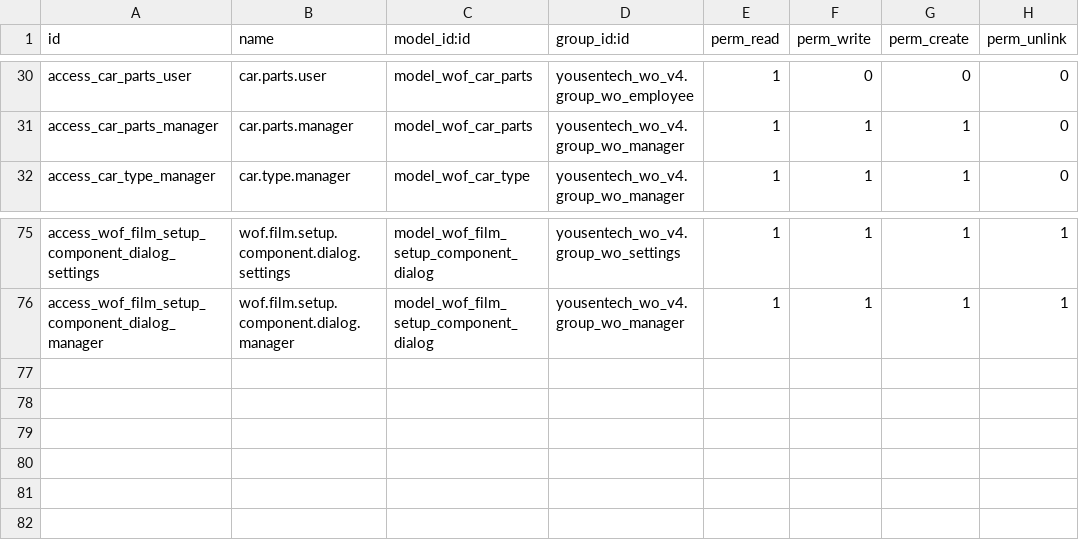
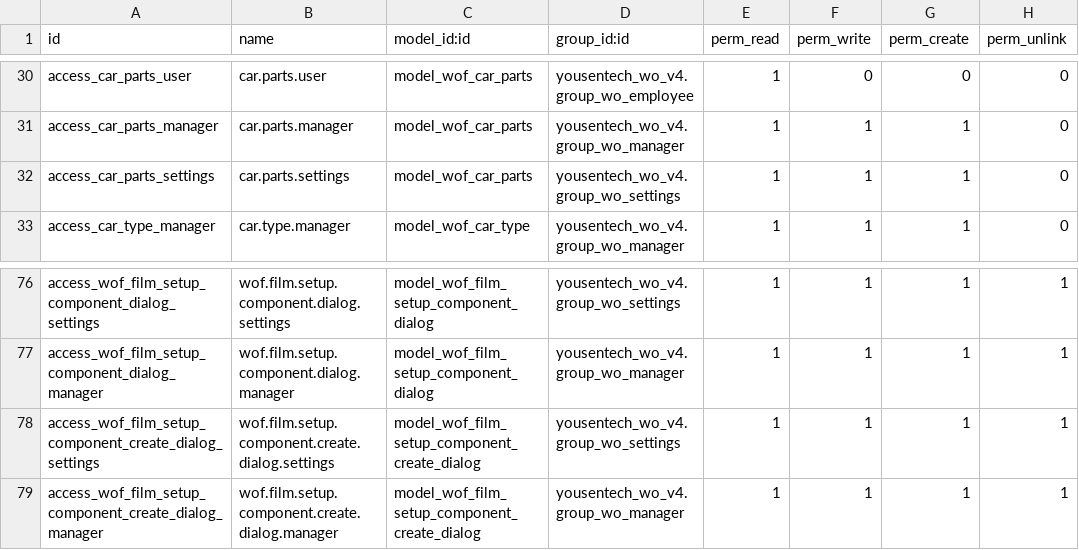
Before and after one commit to yousentech/yousentech_wo_v4, a CSV file: security/ir.model.access.csv, drawn as a sheet; only a part is shown, gaps mark what is left out.

```diff
--- a/security/ir.model.access.csv
+++ b/security/ir.model.access.csv
@@ -31,2 +31,3 @@ access_car_parts_user,car.parts.user,model_wof_car_parts,yousentech_wo_v4.group_
 access_car_parts_manager,car.parts.manager,model_wof_car_parts,yousentech_wo_v4.group_wo_manager,1,1,1,0
+access_car_parts_settings,car.parts.settings,model_wof_car_parts,yousentech_wo_v4.group_wo_settings,1,1,1,0
 access_car_type_manager,car.type.manager,model_wof_car_type,yousentech_wo_v4.group_wo_manager,1,1,1,0
@@ -76 +77,3 @@ access_wof_film_setup_component_dialog_settings,wof.film.setup.component.dialog.
 access_wof_film_setup_component_dialog_manager,wof.film.setup.component.dialog.manager,model_wof_film_setup_component_dialog,yousentech_wo_v4.group_wo_manager,1,1,1,1
+access_wof_film_setup_component_create_dialog_settings,wof.film.setup.component.create.dialog.settings,model_wof_film_setup_component_create_dialog,yousentech_wo_v4.group_wo_settings,1,1,1,1
+access_wof_film_setup_component_create_dialog_manager,wof.film.setup.component.create.dialog.manager,model_wof_film_setup_component_create_dialog,yousentech_wo_v4.group_wo_manager,1,1,1,1
```
Also changed, not shown: 5 other files.
